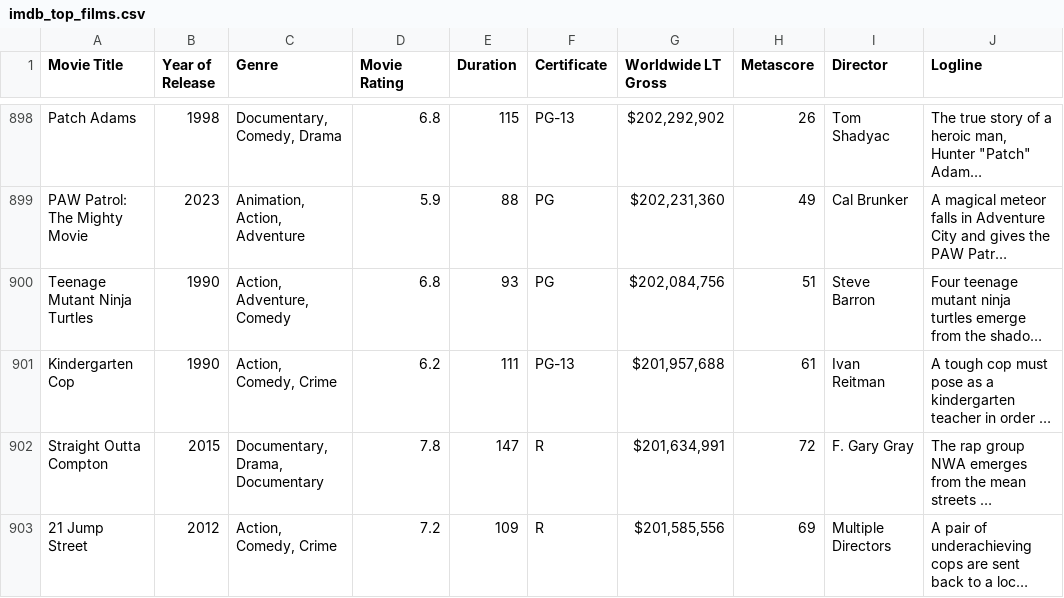
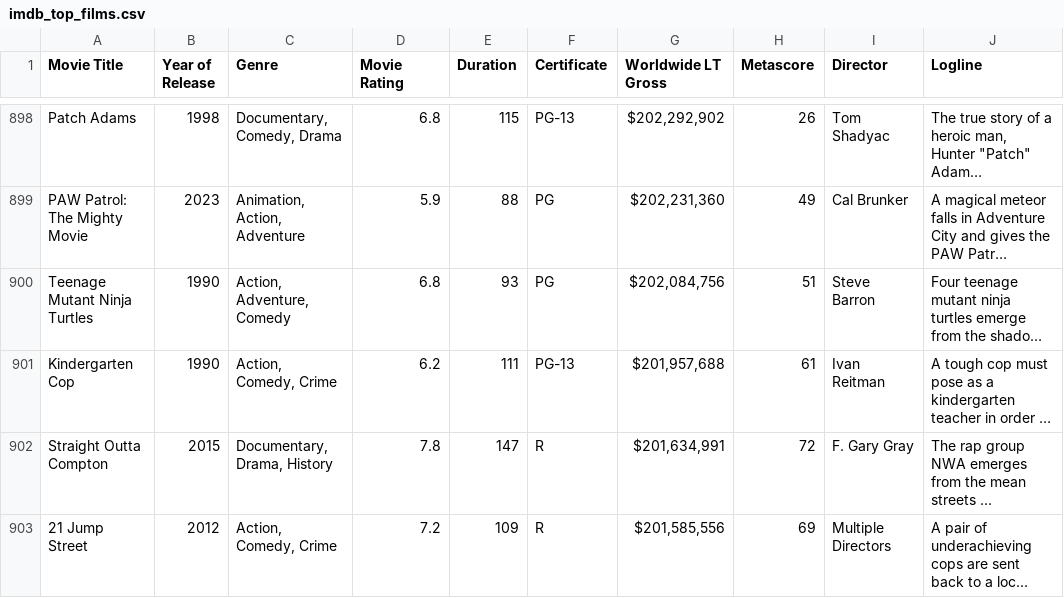
Before and after one commit to iphaic/screenle, a CSV file: data/imdb_top_films.csv, drawn as a sheet; only a part is shown, gaps mark what is left out; long unchanged cells end in …; the diff covers the shown part only; the diff names each change by its address in the sheet, - before the commit and + after, or states it on an @@ line.

```diff
--- a/data/imdb_top_films.csv
+++ b/data/imdb_top_films.csv
-C902 (Genre): Documentary, Drama, Documentary
+C902 (Genre): Documentary, Drama, History
```
Also changed, not shown: 20 edited cells elsewhere in this file, 2 other files.
